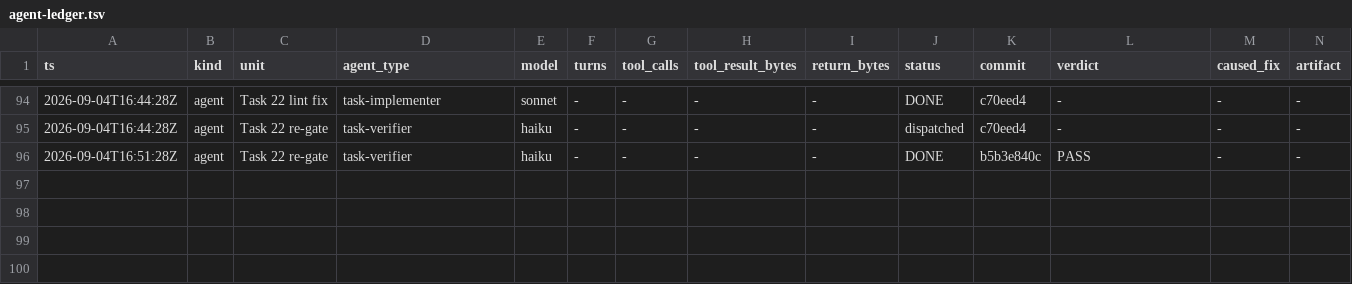
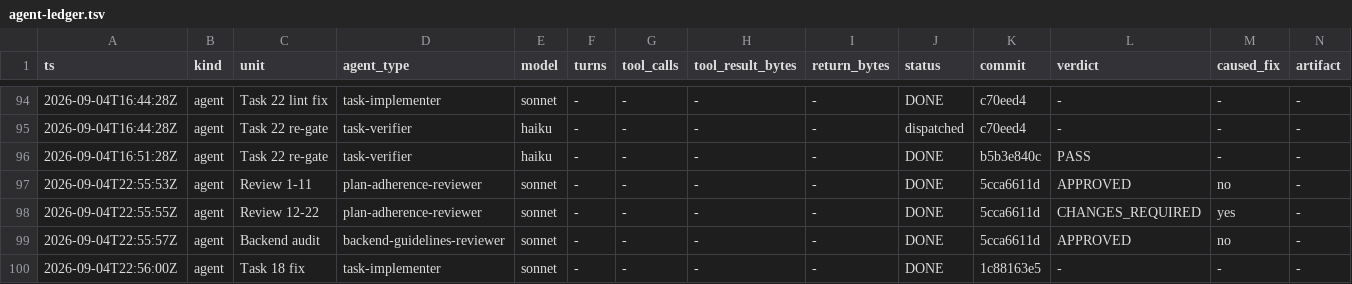
Before and after one commit to Chronicle20/atlas, a TSV file: docs/tasks/task-301-rest-handler-scaffold-alias/agent-ledger.tsv, drawn as a sheet; only a part is shown, gaps mark what is left out; rows hold the shown columns only; the diff names each change by its address in the sheet, - before the commit and + after, or states it on an @@ line.

```diff
--- a/docs/tasks/task-301-rest-handler-scaffold-alias/agent-ledger.tsv
+++ b/docs/tasks/task-301-rest-handler-scaffold-alias/agent-ledger.tsv
+row 97: 2026-09-04T22:55:53Z | agent | Review 1-11 | plan-adherence-reviewer | sonnet | - | - | - | - | DONE | 5cca6611d | APPROVED | no | -
+row 98: 2026-09-04T22:55:55Z | agent | Review 12-22 | plan-adherence-reviewer | sonnet | - | - | - | - | DONE | 5cca6611d | CHANGES_REQUIRED | yes | -
+row 99: 2026-09-04T22:55:57Z | agent | Backend audit | backend-guidelines-reviewer | sonnet | - | - | - | - | DONE | 5cca6611d | APPROVED | no | -
+row 100: 2026-09-04T22:56:00Z | agent | Task 18 fix | task-implementer | sonnet | - | - | - | - | DONE | 1c88163e5 | - | - | -
```
